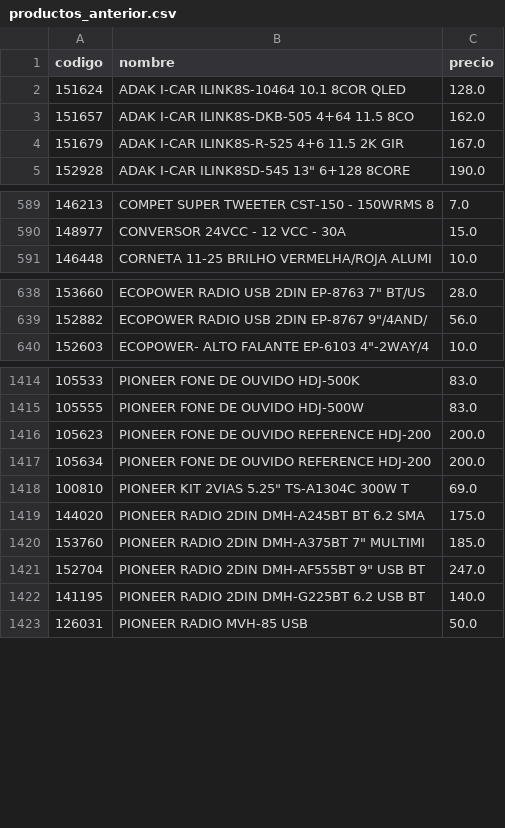
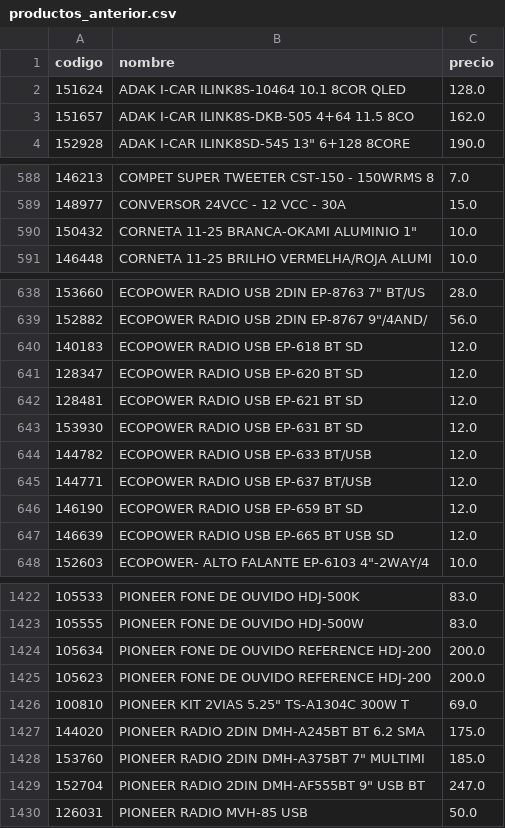
Before and after one commit to Gabrieluz1985/monitor-senki, a CSV file: productos_anterior.csv, drawn as a sheet; only a part is shown, gaps mark what is left out; the diff covers the shown part only.

```diff
--- a/productos_anterior.csv
+++ b/productos_anterior.csv
@@ -3,3 +3,2 @@
 151657,ADAK I-CAR ILINK8S-DKB-505 4+64 11.5 8CO,162.0
-151679,ADAK I-CAR ILINK8S-R-525 4+6 11.5 2K GIR,167.0
 152928,"ADAK I-CAR ILINK8SD-545 13"" 6+128 8CORE",190.0
@@ -590,2 +589,3 @@
 148977,CONVERSOR 24VCC - 12 VCC - 30A,15.0
+150432,"CORNETA 11-25 BRANCA-OKAMI ALUMINIO 1""",10.0
 146448,CORNETA 11-25 BRILHO VERMELHA/ROJA ALUMI,10.0
@@ -639,2 +639,10 @@
 152882,"ECOPOWER RADIO USB 2DIN EP-8767 9""/4AND/",56.0
+140183,ECOPOWER RADIO USB EP-618 BT SD,12.0
+128347,ECOPOWER RADIO USB EP-620 BT SD,12.0
+128481,ECOPOWER RADIO USB EP-621 BT SD,12.0
+153930,ECOPOWER RADIO USB EP-631 BT SD,12.0
+144782,ECOPOWER RADIO USB EP-633 BT/USB,12.0
+144771,ECOPOWER RADIO USB EP-637 BT/USB,12.0
+146190,ECOPOWER RADIO USB EP-659 BT SD,12.0
+146639,ECOPOWER RADIO USB EP-665 BT USB SD,12.0
 152603,"ECOPOWER- ALTO FALANTE EP-6103 4""-2WAY/4",10.0
@@ -1415,4 +1423,4 @@
 105555,PIONEER FONE DE OUVIDO HDJ-500W,83.0
-105623,PIONEER FONE DE OUVIDO REFERENCE HDJ-200,200.0
 105634,PIONEER FONE DE OUVIDO REFERENCE HDJ-200,200.0
+105623,PIONEER FONE DE OUVIDO REFERENCE HDJ-200,200.0
 100810,"PIONEER KIT 2VIAS 5.25"" TS-A1304C 300W T",69.0
@@ -1421,3 +1429,2 @@
 152704,"PIONEER RADIO 2DIN DMH-AF555BT 9"" USB BT",247.0
-141195,PIONEER RADIO 2DIN DMH-G225BT 6.2 USB BT,140.0
 126031,PIONEER RADIO MVH-85 USB,50.0
```
Also changed, not shown: 3 moved rows elsewhere in this file.
